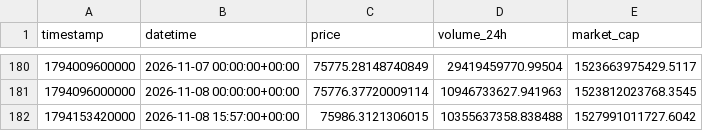
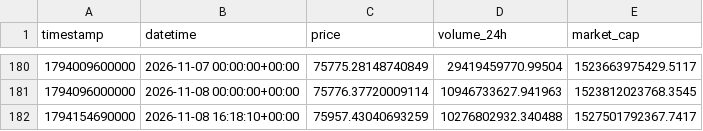
Before and after one commit to rafeeq-s/MLOps-Bitcoin-Volatility-Prediction, a CSV file: data/processed/btc_clean_latest.csv, drawn as a sheet; only a part is shown, gaps mark what is left out; removed rows and columns are numbered as before the commit, all else as after; the diff names each change by its address in the sheet, - before the commit and + after, or states it on an @@ line.

```diff
--- a/data/processed/btc_clean_latest.csv
+++ b/data/processed/btc_clean_latest.csv
-row 182: 1794153420000 | 2026-11-08 15:57:00+00:00 | 75986.3121306015 | 10355637358.838488 | 1527991011727.6042
+row 182: 1794154690000 | 2026-11-08 16:18:10+00:00 | 75957.43040693259 | 10276802932.340488 | 1527501792367.7417
```
Also changed, not shown: data/raw/btc_raw.csv, 28 other files.
